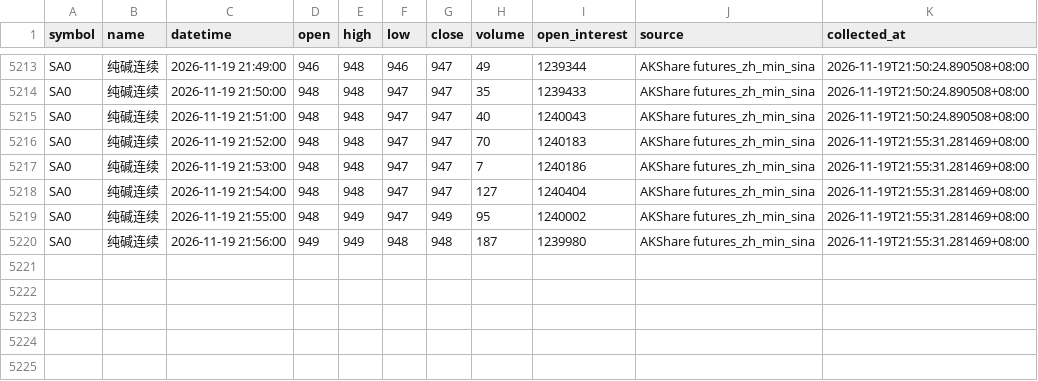
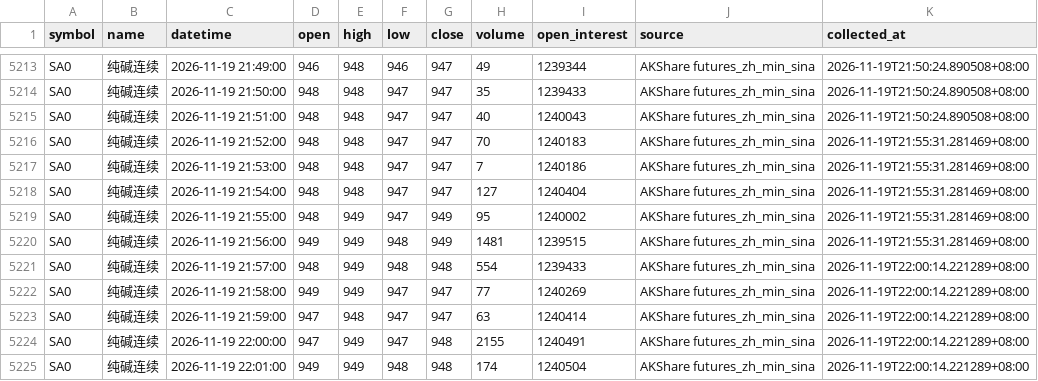
Before and after one commit to luckyjohnlucky/akshare-futures-data, a CSV file: output/SA0_minute_bars.csv, drawn as a sheet; only a part is shown, gaps mark what is left out.

```diff
--- a/output/SA0_minute_bars.csv
+++ b/output/SA0_minute_bars.csv
@@ -5219,2 +5219,7 @@ SA0,纯碱连续,2026-11-19 21:54:00,948,948,947,947,127,1240404,AKShare futures
 SA0,纯碱连续,2026-11-19 21:55:00,948,949,947,949,95,1240002,AKShare futures_zh_min_sina,2026-11-19T21:55:31.281469+08:00
-SA0,纯碱连续,2026-11-19 21:56:00,949,949,948,948,187,1239980,AKShare futures_zh_min_sina,2026-11-19T21:55:31.281469+08:00
+SA0,纯碱连续,2026-11-19 21:56:00,949,949,948,949,1481,1239515,AKShare futures_zh_min_sina,2026-11-19T21:55:31.281469+08:00
+SA0,纯碱连续,2026-11-19 21:57:00,948,949,948,948,554,1239433,AKShare futures_zh_min_sina,2026-11-19T22:00:14.221289+08:00
+SA0,纯碱连续,2026-11-19 21:58:00,949,949,947,947,77,1240269,AKShare futures_zh_min_sina,2026-11-19T22:00:14.221289+08:00
+SA0,纯碱连续,2026-11-19 21:59:00,947,948,947,947,63,1240414,AKShare futures_zh_min_sina,2026-11-19T22:00:14.221289+08:00
+SA0,纯碱连续,2026-11-19 22:00:00,947,949,947,948,2155,1240491,AKShare futures_zh_min_sina,2026-11-19T22:00:14.221289+08:00
+SA0,纯碱连续,2026-11-19 22:01:00,949,949,948,948,174,1240504,AKShare futures_zh_min_sina,2026-11-19T22:00:14.221289+08:00
```
Also changed, not shown: output/HC0_minute_bars.csv, output/L0_minute_bars.csv, 6 other files.
